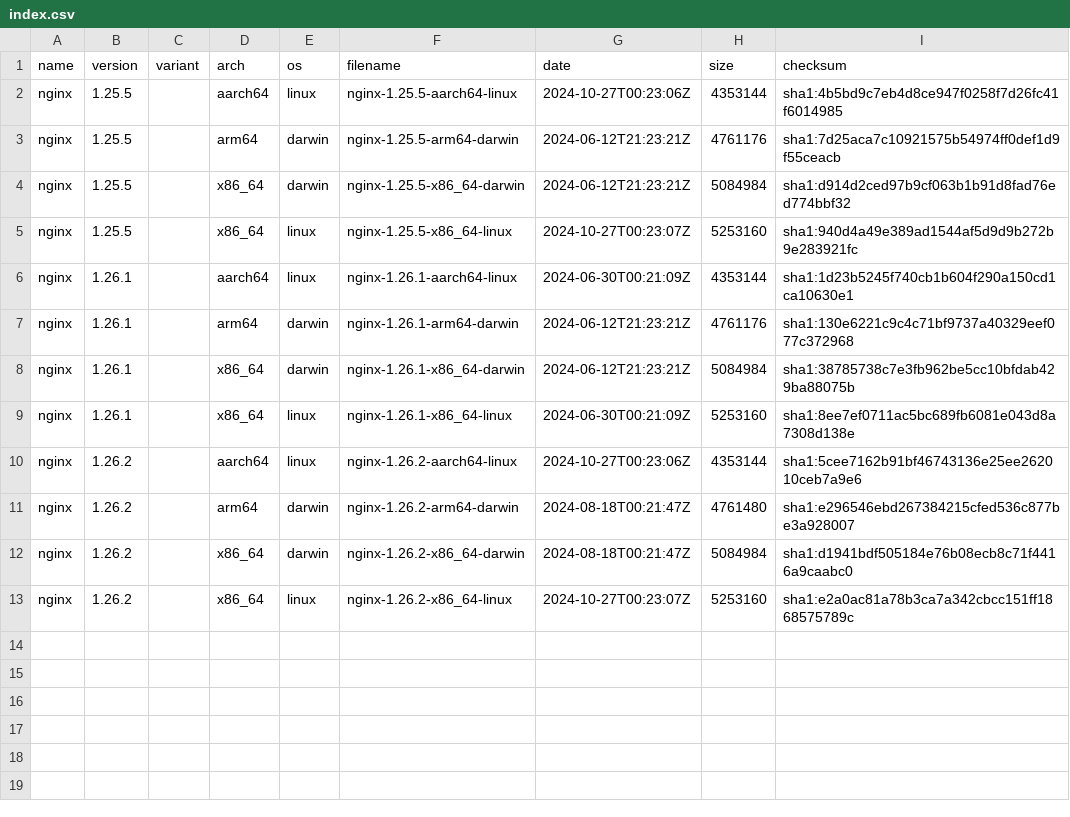
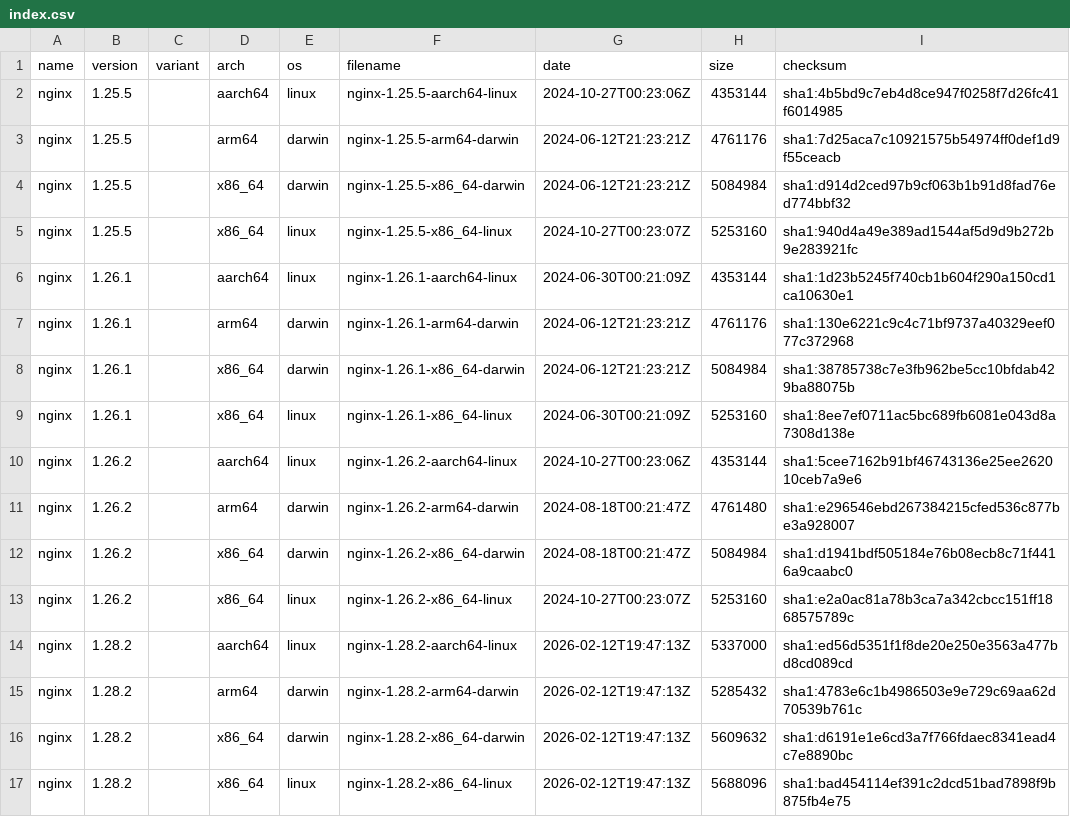
Before and after one commit to hallme/nginx-binaries, a CSV file: index.csv, drawn as a sheet.

```diff
--- a/index.csv
+++ b/index.csv
@@ -13 +13,5 @@ nginx,1.26.2,,x86_64,darwin,nginx-1.26.2-x86_64-darwin,2024-08-18T00:21:47Z,5084
 nginx,1.26.2,,x86_64,linux,nginx-1.26.2-x86_64-linux,2024-10-27T00:23:07Z,5253160,sha1:e2a0ac81a78b3ca7a342cbcc151ff1868575789c
+nginx,1.28.2,,aarch64,linux,nginx-1.28.2-aarch64-linux,2026-02-12T19:47:13Z,5337000,sha1:ed56d5351f1f8de20e250e3563a477bd8cd089cd
+nginx,1.28.2,,arm64,darwin,nginx-1.28.2-arm64-darwin,2026-02-12T19:47:13Z,5285432,sha1:4783e6c1b4986503e9e729c69aa62d70539b761c
+nginx,1.28.2,,x86_64,darwin,nginx-1.28.2-x86_64-darwin,2026-02-12T19:47:13Z,5609632,sha1:d6191e1e6cd3a7f766fdaec8341ead4c7e8890bc
+nginx,1.28.2,,x86_64,linux,nginx-1.28.2-x86_64-linux,2026-02-12T19:47:13Z,5688096,sha1:bad454114ef391c2dcd51bad7898f9b875fb4e75
```
Also changed, not shown: 14 other files.
